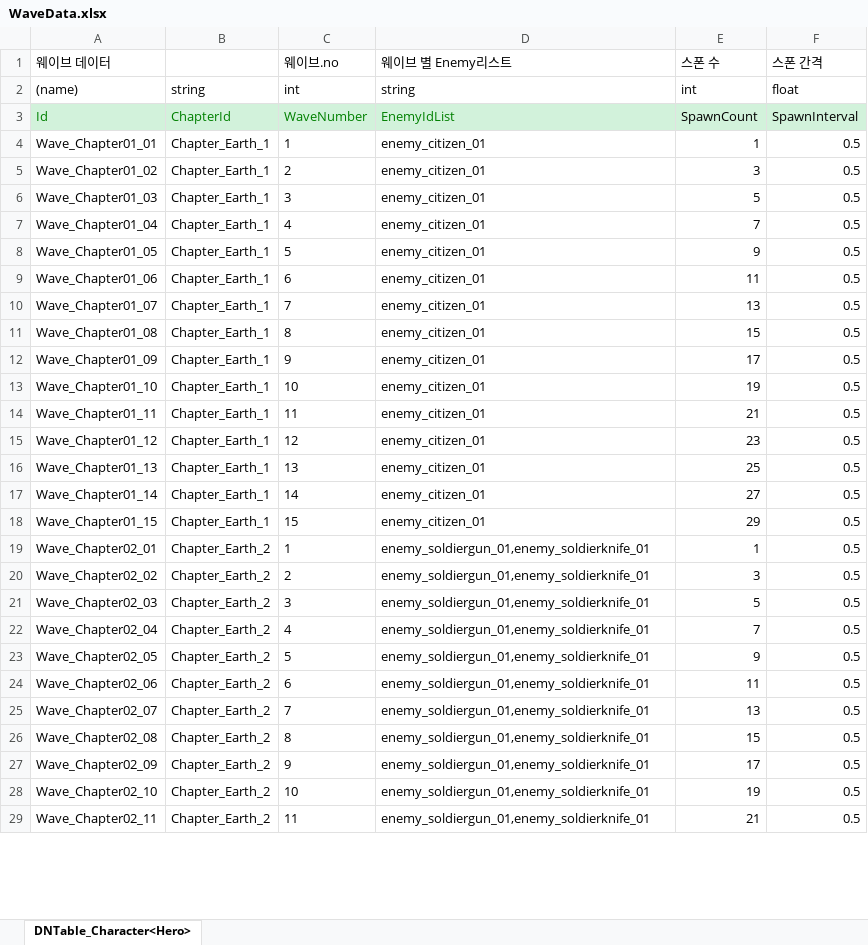
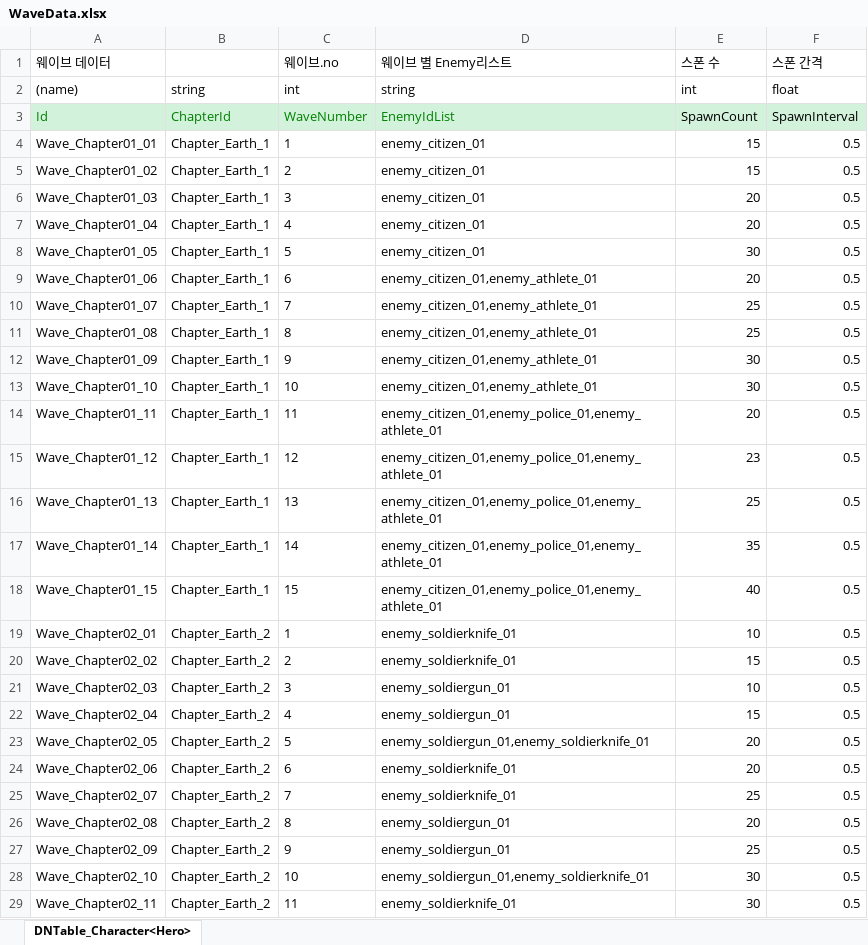
Before and after one commit to AxoSym2/2DMainProject, an Excel workbook: JsonConverter/ExcelFiles/WaveData.xlsx, sheet DNTable_Character<Hero>, drawn as a sheet; only a part is shown; values as stored, in another font and other column widths than the file's, no borders; the diff covers the shown part only; the diff names each change by its address in the sheet, - before the commit and + after, or states it on an @@ line.

```diff
--- a/JsonConverter/ExcelFiles/WaveData.xlsx (sheet DNTable_Character<Hero>)
+++ b/JsonConverter/ExcelFiles/WaveData.xlsx (sheet DNTable_Character<Hero>)
-E4 (스폰 수): 1
+E4 (스폰 수): 15
-E5 (스폰 수): 3
+E5 (스폰 수): 15
-E6 (스폰 수): 5
+E6 (스폰 수): 20
-E7 (스폰 수): 7
+E7 (스폰 수): 20
-E8 (스폰 수): 9
+E8 (스폰 수): 30
-D9:D13 (웨이브 별 Enemy리스트): enemy_citizen_01
+D9:D13 (웨이브 별 Enemy리스트): enemy_citizen_01,enemy_athlete_01
-E9 (스폰 수): 11
+E9 (스폰 수): 20
-E10 (스폰 수): 13
+E10 (스폰 수): 25
-E11 (스폰 수): 15
+E11 (스폰 수): 25
-E12 (스폰 수): 17
+E12 (스폰 수): 30
-E13 (스폰 수): 19
+E13 (스폰 수): 30
-D14:D18 (웨이브 별 Enemy리스트): enemy_citizen_01
+D14:D18 (웨이브 별 Enemy리스트): enemy_citizen_01,enemy_police_01,enemy_athlete_01
-E14 (스폰 수): 21
+E14 (스폰 수): 20
-E17 (스폰 수): 27
+E17 (스폰 수): 35
-E18 (스폰 수): 29
+E18 (스폰 수): 40
-D19:D20 (웨이브 별 Enemy리스트): enemy_soldiergun_01,enemy_soldierknife_01
+D19:D20 (웨이브 별 Enemy리스트): enemy_soldierknife_01
-E19 (스폰 수): 1
+E19 (스폰 수): 10
-E20 (스폰 수): 3
+E20 (스폰 수): 15
-D21:D22 (웨이브 별 Enemy리스트): enemy_soldiergun_01,enemy_soldierknife_01
+D21:D22 (웨이브 별 Enemy리스트): enemy_soldiergun_01
-E21 (스폰 수): 5
+E21 (스폰 수): 10
-E22 (스폰 수): 7
+E22 (스폰 수): 15
-E23 (스폰 수): 9
+E23 (스폰 수): 20
-D24:D25 (웨이브 별 Enemy리스트): enemy_soldiergun_01,enemy_soldierknife_01
+D24:D25 (웨이브 별 Enemy리스트): enemy_soldierknife_01
-E24 (스폰 수): 11
+E24 (스폰 수): 20
-E25 (스폰 수): 13
+E25 (스폰 수): 25
-D26:D27 (웨이브 별 Enemy리스트): enemy_soldiergun_01,enemy_soldierknife_01
+D26:D27 (웨이브 별 Enemy리스트): enemy_soldiergun_01
-E26 (스폰 수): 15
+E26 (스폰 수): 20
-E27 (스폰 수): 17
+E27 (스폰 수): 25
-E28 (스폰 수): 19
+E28 (스폰 수): 30
-D29 (웨이브 별 Enemy리스트): enemy_soldiergun_01,enemy_soldierknife_01
+D29 (웨이브 별 Enemy리스트): enemy_soldierknife_01
-E29 (스폰 수): 21
+E29 (스폰 수): 30
```
Also changed, not shown: 44 edited cells elsewhere in this sheet, JsonConverter/ExcelFiles/Enemy.xlsx, JsonConverter/ExcelFiles/PlayerUnit.xlsx, 5 other files.
